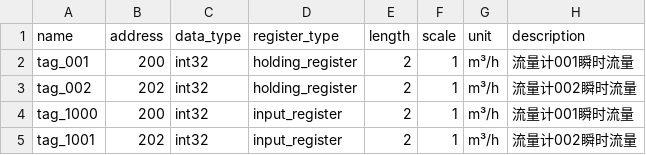
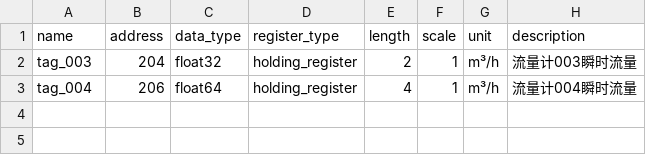
Before and after one commit to lw000/mbsscaner, a CSV file: config/flow_points.csv, drawn as a sheet.

```diff
--- a/config/flow_points.csv
+++ b/config/flow_points.csv
@@ -1,5 +1,3 @@
 name,address,data_type,register_type,length,scale,unit,description
-tag_001,200,int32,holding_register,2,1,m³/h,流量计001瞬时流量
-tag_002,202,int32,holding_register,2,1,m³/h,流量计002瞬时流量
-tag_1000,200,int32,input_register,2,1,m³/h,流量计001瞬时流量
-tag_1001,202,int32,input_register,2,1,m³/h,流量计002瞬时流量
+tag_003,204,float32,holding_register,2,1,m³/h,流量计003瞬时流量
+tag_004,206,float64,holding_register,4,1,m³/h,流量计004瞬时流量
```
Also changed, not shown: 4 other files.
